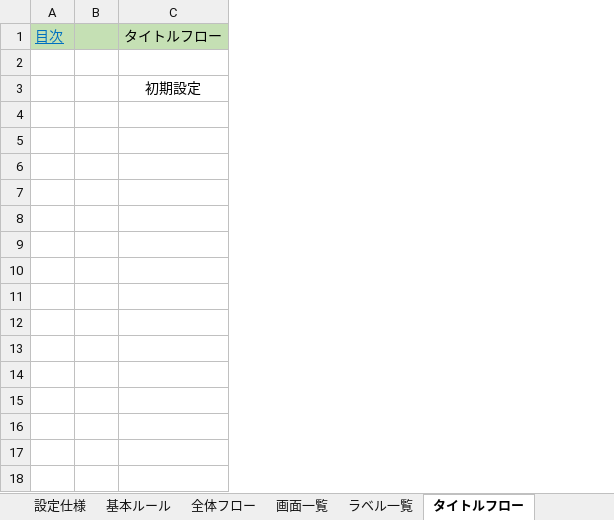
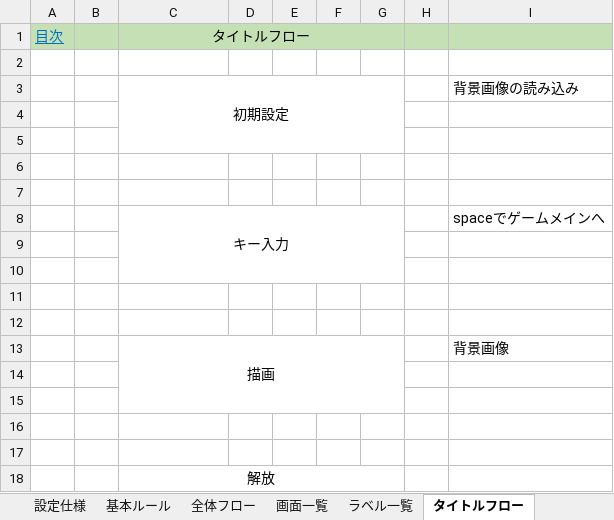
Before and after one commit to nago-75-0522/gift, an Excel workbook: ドキュメント/2026_ギフト仕様書.xlsm, sheet タイトルフロー, drawn as a sheet; values as stored, in another font and other column widths than the file's, no borders; charts and pictures not drawn; the diff names each change by its address in the sheet, - before the commit and + after, or states it on an @@ line.

```diff
--- a/ドキュメント/2026_ギフト仕様書.xlsm (sheet タイトルフロー)
+++ b/ドキュメント/2026_ギフト仕様書.xlsm (sheet タイトルフロー)
+column D, empty
+column E, empty
+column F, empty
+column G, empty
+column H, empty
+column I, row 3: 背景画像の読み込み
+C1:G1 merged
+C3:G5 merged
+row 4: (empty)
+row 5: (empty)
+row 6: (empty)
+row 7: (empty)
+row 8:  |  | キー入力 |  |  |  |  |  | spaceでゲームメインへ
+row 9: (empty)
+row 10: (empty)
+row 11: (empty)
+row 12: (empty)
+row 13:  |  | 描画 |  |  |  |  |  | 背景画像
+row 14: (empty)
+row 15: (empty)
+row 16: (empty)
+row 17: (empty)
+row 18:  |  | 解放
```
Also changed, not shown: sheet 変数表, sheet ラベル一覧, sheet ゲームメインフロー, sheet 画面一覧, charts or pictures, 1 other file.
